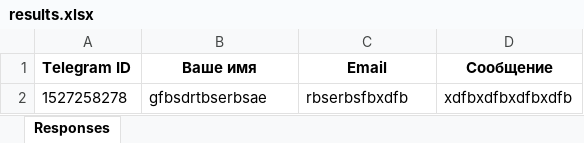
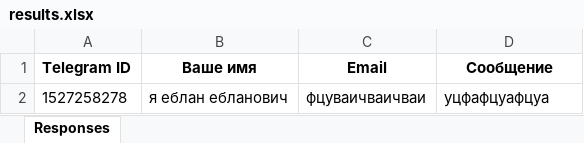
Before and after one commit to saltlakecity/web-app-ts, an Excel workbook: parser/results.xlsx, sheet Responses, drawn as a sheet; values as stored, in another font and other column widths than the file's, no borders; removed rows and columns are numbered as before the commit, all else as after; the diff names each change by its address in the sheet, - before the commit and + after, or states it on an @@ line.

```diff
--- a/parser/results.xlsx (sheet Responses)
+++ b/parser/results.xlsx (sheet Responses)
-row 2: 1527258278 | gfbsdrtbserbsae | rbserbsfbxdfb | xdfbxdfbxdfbxdfb
+row 2: 1527258278 | я еблан ебланович | фцуваичваичваи | уцфафцуафцуа
```
Also changed, not shown: 5 other files.
